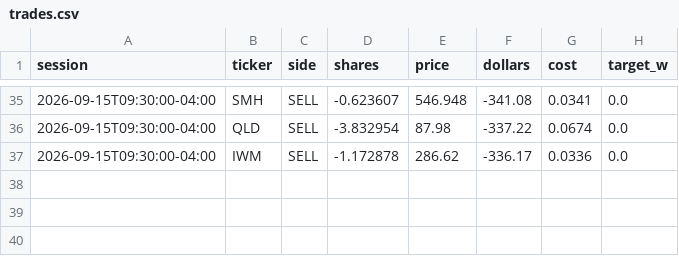
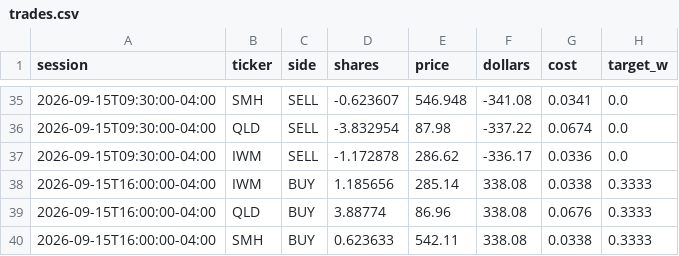
Before and after one commit to CSAyush/quantbot, a CSV file: paper_state/hf/accounts/shadow-wide/trades.csv, drawn as a sheet; only a part is shown, gaps mark what is left out; the diff names each change by its address in the sheet, - before the commit and + after, or states it on an @@ line.

Commit message:
paper: 2026-09-15 22:55 UTC

```diff
--- a/paper_state/hf/accounts/shadow-wide/trades.csv
+++ b/paper_state/hf/accounts/shadow-wide/trades.csv
+row 38: 2026-09-15T16:00:00-04:00 | IWM | BUY | 1.185656 | 285.14 | 338.08 | 0.0338 | 0.3333
+row 39: 2026-09-15T16:00:00-04:00 | QLD | BUY | 3.88774 | 86.96 | 338.08 | 0.0676 | 0.3333
+row 40: 2026-09-15T16:00:00-04:00 | SMH | BUY | 0.623633 | 542.11 | 338.08 | 0.0338 | 0.3333
```
Also changed, not shown: paper_state/hf/accounts/shadow-wide/history.csv, paper_state/hf/history.csv, 6 other files.
